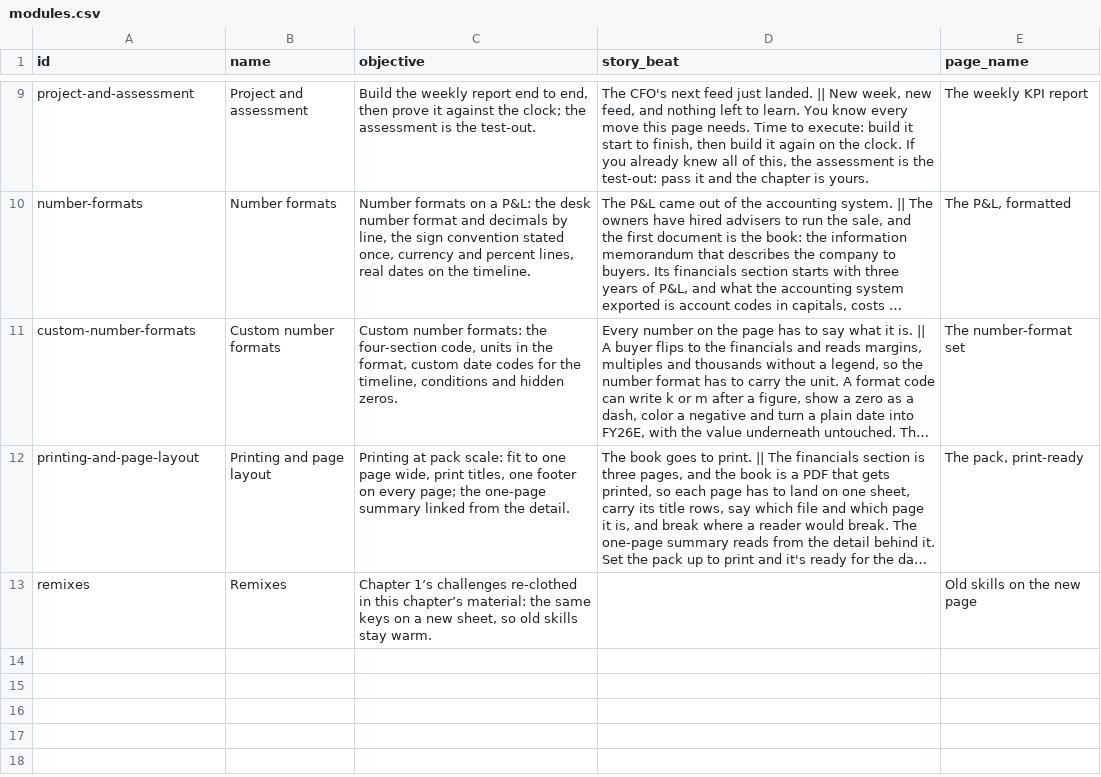
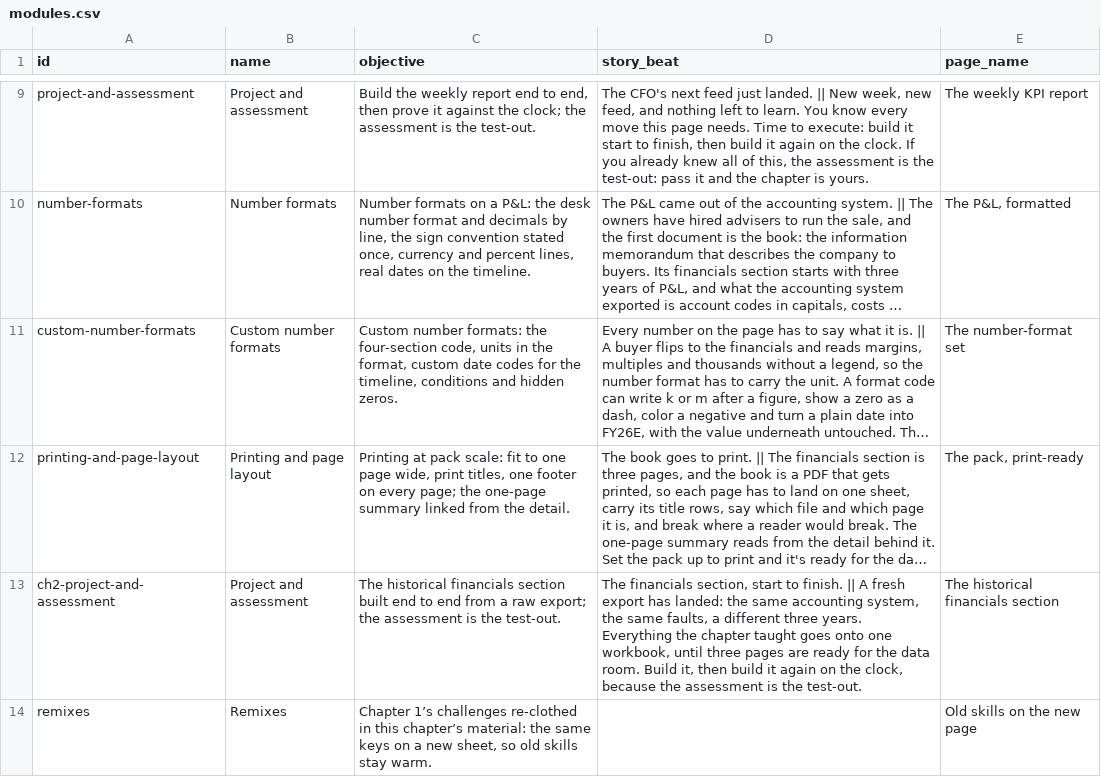
Before and after one commit to rathunter69/Hotkey.gg, a CSV file: app2/content/copy/modules.csv, drawn as a sheet; only a part is shown, gaps mark what is left out; long unchanged cells end in …; the diff names each change by its address in the sheet, - before the commit and + after, or states it on an @@ line.

```diff
--- a/app2/content/copy/modules.csv
+++ b/app2/content/copy/modules.csv
+row 13: ch2-project-and-assessment | Project and assessment | The historical financials section built end to end from a raw export; the assessment is the test-out. | The financials section, start to finish. || A fresh export has landed: the same accounting system, the same faults, a different three years. Everything the chapter taught goes onto one workbook, until three pages are ready for the data room. Build it, then build it again on the clock, because the assessment is the test-out. | The historical financials section
```
Also changed, not shown: app2/content/copy/goals.csv, app2/content/copy/lessons.csv, 14 other files.
